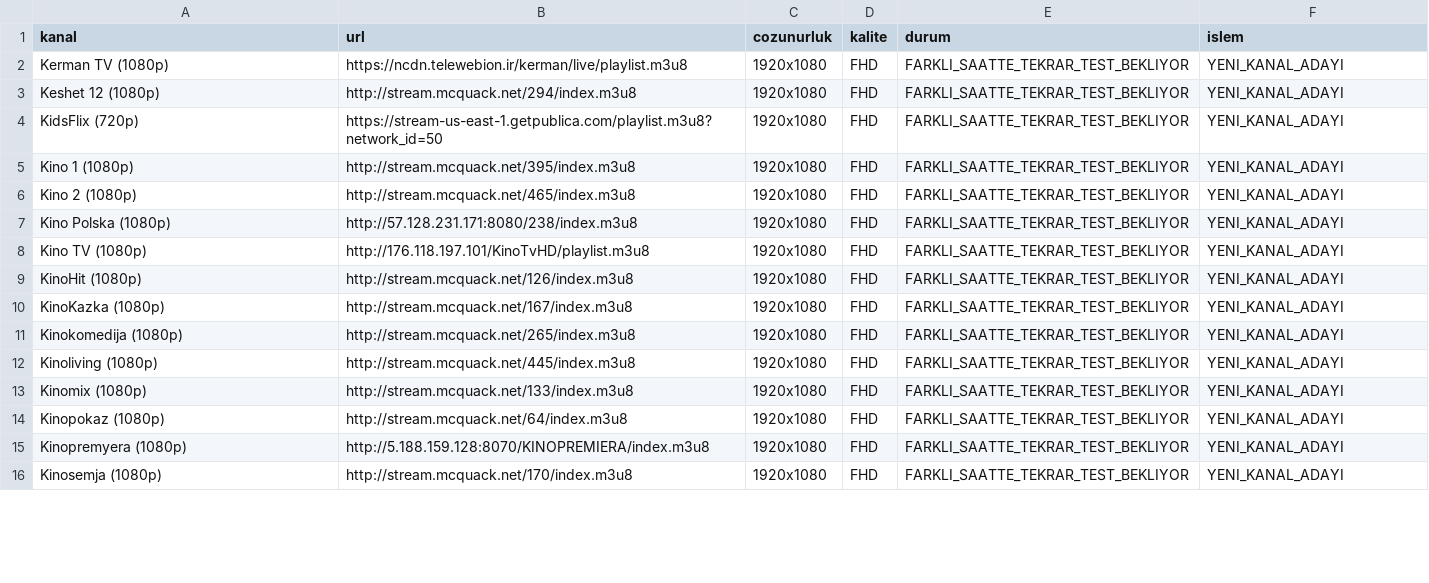
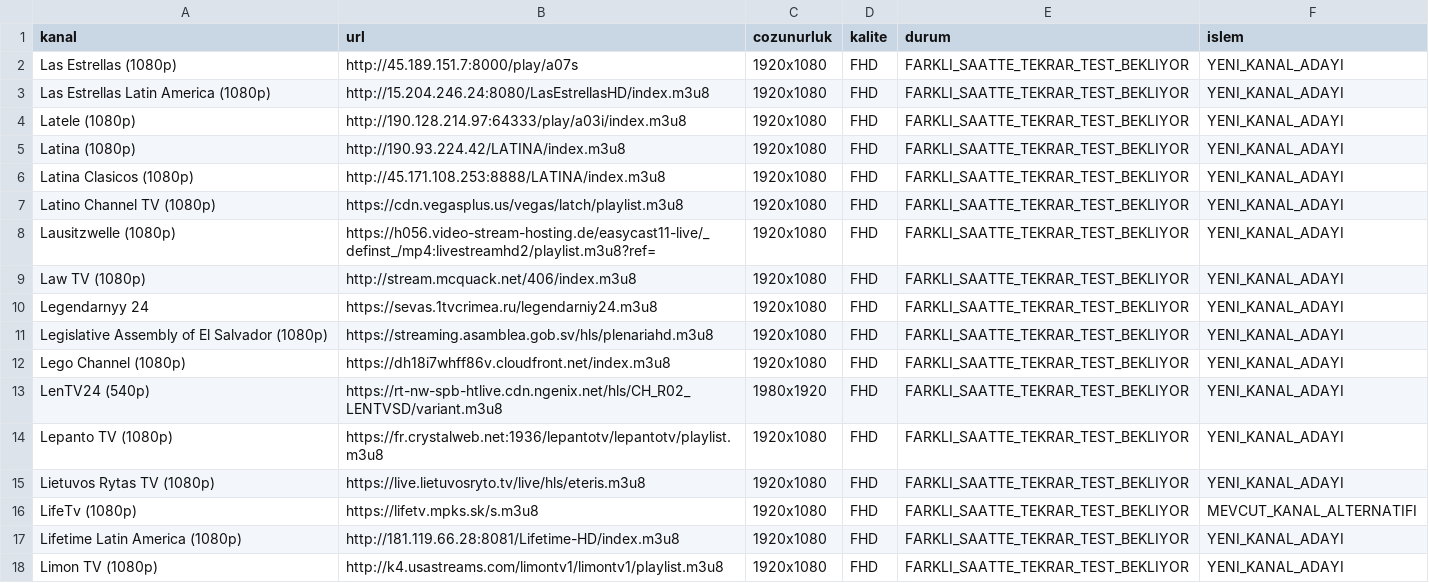
Before and after one commit to Madsc55/madsc-tv, a CSV file: madsc_kesif/yuksek_kalite_alternatifleri.csv, drawn as a sheet; only a part is shown; the diff covers the shown part only.

```diff
--- a/madsc_kesif/yuksek_kalite_alternatifleri.csv
+++ b/madsc_kesif/yuksek_kalite_alternatifleri.csv
@@ -1,16 +1,18 @@
 kanal,url,cozunurluk,kalite,durum,islem
-Kerman TV (1080p),https://ncdn.telewebion.ir/kerman/live/playlist.m3u8,1920x1080,FHD,FARKLI_SAATTE_TEKRAR_TEST_BEKLIYOR,YENI_KANAL_ADAYI
-Keshet 12 (1080p),http://stream.mcquack.net/294/index.m3u8,1920x1080,FHD,FARKLI_SAATTE_TEKRAR_TEST_BEKLIYOR,YENI_KANAL_ADAYI
-KidsFlix (720p),https://stream-us-east-1.getpublica.com/playlist.m3u8?network_id=50,1920x1080,FHD,FARKLI_SAATTE_TEKRAR_TEST_BEKLIYOR,YENI_KANAL_ADAYI
-Kino 1 (1080p),http://stream.mcquack.net/395/index.m3u8,1920x1080,FHD,FARKLI_SAATTE_TEKRAR_TEST_BEKLIYOR,YENI_KANAL_ADAYI
-Kino 2 (1080p),http://stream.mcquack.net/465/index.m3u8,1920x1080,FHD,FARKLI_SAATTE_TEKRAR_TEST_BEKLIYOR,YENI_KANAL_ADAYI
-Kino Polska (1080p),http://57.128.231.171:8080/238/index.m3u8,1920x1080,FHD,FARKLI_SAATTE_TEKRAR_TEST_BEKLIYOR,YENI_KANAL_ADAYI
-Kino TV (1080p),http://176.118.197.101/KinoTvHD/playlist.m3u8,1920x1080,FHD,FARKLI_SAATTE_TEKRAR_TEST_BEKLIYOR,YENI_KANAL_ADAYI
-KinoHit (1080p),http://stream.mcquack.net/126/index.m3u8,1920x1080,FHD,FARKLI_SAATTE_TEKRAR_TEST_BEKLIYOR,YENI_KANAL_ADAYI
-KinoKazka (1080p),http://stream.mcquack.net/167/index.m3u8,1920x1080,FHD,FARKLI_SAATTE_TEKRAR_TEST_BEKLIYOR,YENI_KANAL_ADAYI
-Kinokomedija (1080p),http://stream.mcquack.net/265/index.m3u8,1920x1080,FHD,FARKLI_SAATTE_TEKRAR_TEST_BEKLIYOR,YENI_KANAL_ADAYI
-Kinoliving (1080p),http://stream.mcquack.net/445/index.m3u8,1920x1080,FHD,FARKLI_SAATTE_TEKRAR_TEST_BEKLIYOR,YENI_KANAL_ADAYI
-Kinomix (1080p),http://stream.mcquack.net/133/index.m3u8,1920x1080,FHD,FARKLI_SAATTE_TEKRAR_TEST_BEKLIYOR,YENI_KANAL_ADAYI
-Kinopokaz (1080p),http://stream.mcquack.net/64/index.m3u8,1920x1080,FHD,FARKLI_SAATTE_TEKRAR_TEST_BEKLIYOR,YENI_KANAL_ADAYI
-Kinopremyera (1080p),http://5.188.159.128:8070/KINOPREMIERA/index.m3u8,1920x1080,FHD,FARKLI_SAATTE_TEKRAR_TEST_BEKLIYOR,YENI_KANAL_ADAYI
-Kinosemja (1080p),http://stream.mcquack.net/170/index.m3u8,1920x1080,FHD,FARKLI_SAATTE_TEKRAR_TEST_BEKLIYOR,YENI_KANAL_ADAYI
+Las Estrellas (1080p),http://45.189.151.7:8000/play/a07s,1920x1080,FHD,FARKLI_SAATTE_TEKRAR_TEST_BEKLIYOR,YENI_KANAL_ADAYI
+Las Estrellas Latin America (1080p),http://15.204.246.24:8080/LasEstrellasHD/index.m3u8,1920x1080,FHD,FARKLI_SAATTE_TEKRAR_TEST_BEKLIYOR,YENI_KANAL_ADAYI
+Latele (1080p),http://190.128.214.97:64333/play/a03i/index.m3u8,1920x1080,FHD,FARKLI_SAATTE_TEKRAR_TEST_BEKLIYOR,YENI_KANAL_ADAYI
+Latina (1080p),http://190.93.224.42/LATINA/index.m3u8,1920x1080,FHD,FARKLI_SAATTE_TEKRAR_TEST_BEKLIYOR,YENI_KANAL_ADAYI
+Latina Clasicos (1080p),http://45.171.108.253:8888/LATINA/index.m3u8,1920x1080,FHD,FARKLI_SAATTE_TEKRAR_TEST_BEKLIYOR,YENI_KANAL_ADAYI
+Latino Channel TV (1080p),https://cdn.vegasplus.us/vegas/latch/playlist.m3u8,1920x1080,FHD,FARKLI_SAATTE_TEKRAR_TEST_BEKLIYOR,YENI_KANAL_ADAYI
+Lausitzwelle (1080p),https://h056.video-stream-hosting.de/easycast11-live/_definst_/mp4:livestreamhd2/playlist.m3u8?ref=,1920x1080,FHD,FARKLI_SAATTE_TEKRAR_TEST_BEKLIYOR,YENI_KANAL_ADAYI
+Law TV (1080p),http://stream.mcquack.net/406/index.m3u8,1920x1080,FHD,FARKLI_SAATTE_TEKRAR_TEST_BEKLIYOR,YENI_KANAL_ADAYI
+Legendarnyy 24,https://sevas.1tvcrimea.ru/legendarniy24.m3u8,1920x1080,FHD,FARKLI_SAATTE_TEKRAR_TEST_BEKLIYOR,YENI_KANAL_ADAYI
+Legislative Assembly of El Salvador (1080p),https://streaming.asamblea.gob.sv/hls/plenariahd.m3u8,1920x1080,FHD,FARKLI_SAATTE_TEKRAR_TEST_BEKLIYOR,YENI_KANAL_ADAYI
+Lego Channel (1080p),https://dh18i7whff86v.cloudfront.net/index.m3u8,1920x1080,FHD,FARKLI_SAATTE_TEKRAR_TEST_BEKLIYOR,YENI_KANAL_ADAYI
+LenTV24 (540p),https://rt-nw-spb-htlive.cdn.ngenix.net/hls/CH_R02_LENTVSD/variant.m3u8,1980x1920,FHD,FARKLI_SAATTE_TEKRAR_TEST_BEKLIYOR,YENI_KANAL_ADAYI
+Lepanto TV (1080p),https://fr.crystalweb.net:1936/lepantotv/lepantotv/playlist.m3u8,1920x1080,FHD,FARKLI_SAATTE_TEKRAR_TEST_BEKLIYOR,YENI_KANAL_ADAYI
+Lietuvos Rytas TV (1080p),https://live.lietuvosryto.tv/live/hls/eteris.m3u8,1920x1080,FHD,FARKLI_SAATTE_TEKRAR_TEST_BEKLIYOR,YENI_KANAL_ADAYI
+LifeTv (1080p),https://lifetv.mpks.sk/s.m3u8,1920x1080,FHD,FARKLI_SAATTE_TEKRAR_TEST_BEKLIYOR,MEVCUT_KANAL_ALTERNATIFI
+Lifetime Latin America (1080p),http://181.119.66.28:8081/Lifetime-HD/index.m3u8,1920x1080,FHD,FARKLI_SAATTE_TEKRAR_TEST_BEKLIYOR,YENI_KANAL_ADAYI
+Limon TV (1080p),http://k4.usastreams.com/limontv1/limontv1/playlist.m3u8,1920x1080,FHD,FARKLI_SAATTE_TEKRAR_TEST_BEKLIYOR,YENI_KANAL_ADAYI
```
Also changed, not shown: 9 added rows and 90 edited cells elsewhere in this file, madsc_kesif/alternatifler.csv, madsc_kesif/ana_liste_saglik_raporu.csv, 7 other files.
